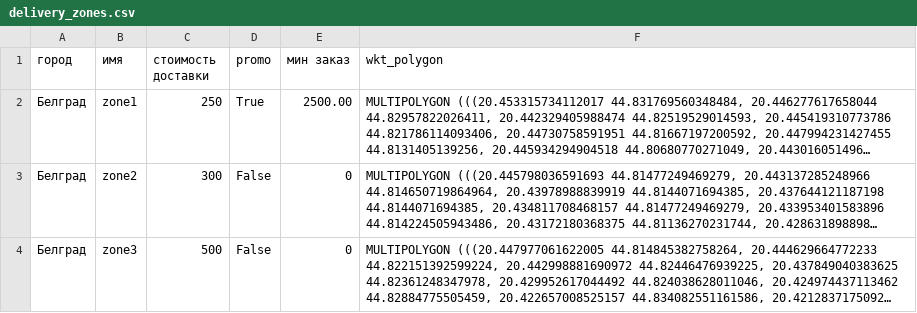
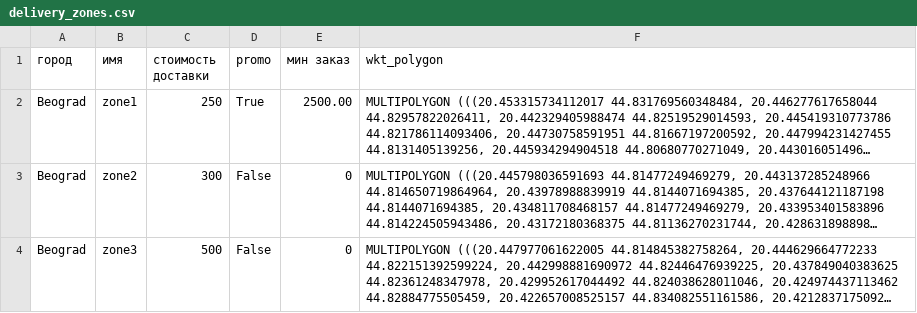
Before and after one commit to Gatitka/WEB_shop-bot, a CSV file: web_shop_with_bots/docs/delivery_zones.csv, drawn as a sheet; long unchanged cells end in …; the diff names each change by its address in the sheet, - before the commit and + after, or states it on an @@ line.

```diff
--- a/web_shop_with_bots/docs/delivery_zones.csv
+++ b/web_shop_with_bots/docs/delivery_zones.csv
-A2:A4 (город): Белград
+A2:A4 (город): Beograd
```
Also changed, not shown: web_shop_with_bots/docs/categories.csv, web_shop_with_bots/docs/menu.csv, 15 other files.
